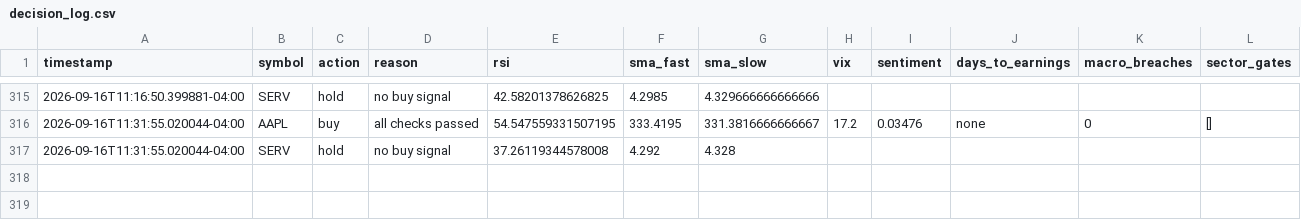
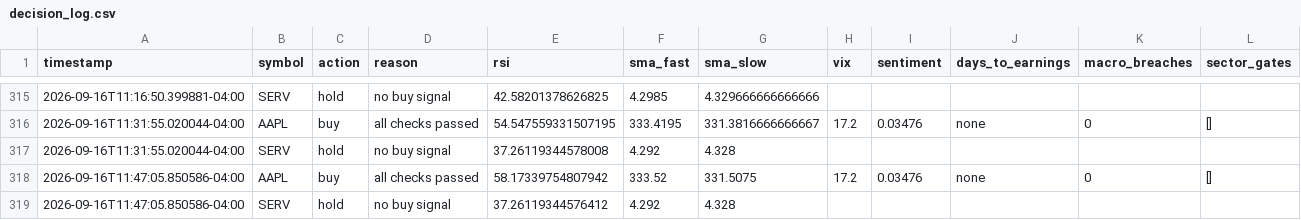
Before and after one commit to nguyenminhthanh0403-hub/graywind, a CSV file: state/small/decision_log.csv, drawn as a sheet; only a part is shown, gaps mark what is left out.

```diff
--- a/state/small/decision_log.csv
+++ b/state/small/decision_log.csv
@@ -317 +317,3 @@ timestamp,symbol,action,reason,rsi,sma_fast,sma_slow,vix,sentiment,days_to_earni
 2026-09-16T11:31:55.020044-04:00,SERV,hold,no buy signal,37.26119344578008,4.292,4.328,,,,,
+2026-09-16T11:47:05.850586-04:00,AAPL,buy,all checks passed,58.17339754807942,333.52,331.5075,17.2,0.03476,none,0,[]
+2026-09-16T11:47:05.850586-04:00,SERV,hold,no buy signal,37.26119344576412,4.292,4.328,,,,,
```
Also changed, not shown: dashboard-data/small/equity_curve.csv, dashboard-data/small/status.csv.
